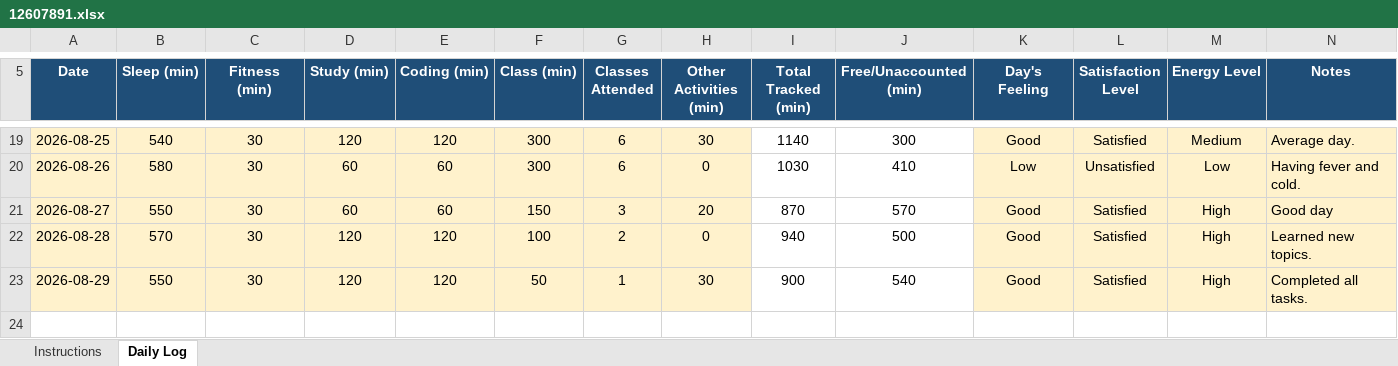
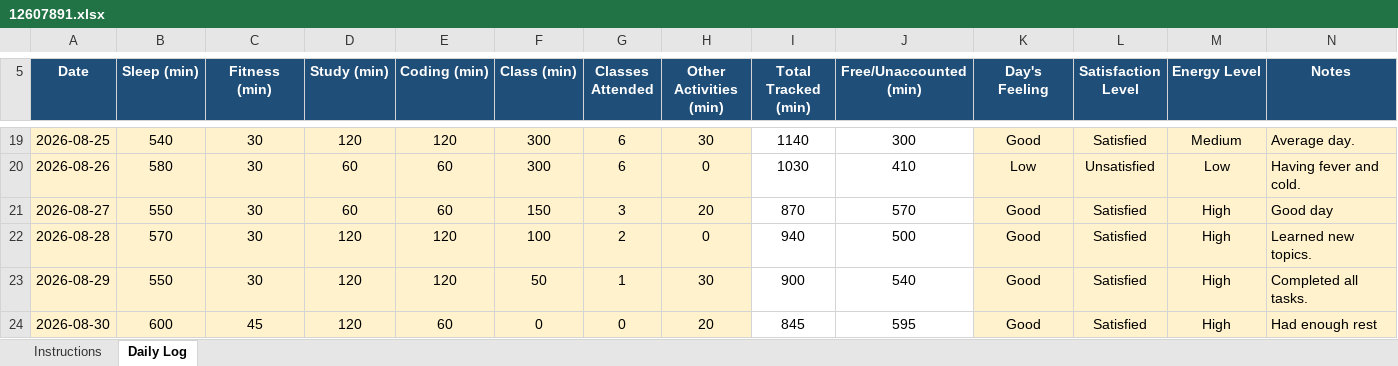
Before and after one commit to birajkishorepaul/Python, an Excel workbook: 12607891.xlsx, sheet Daily Log, drawn as a sheet; only a part is shown, gaps mark what is left out; values as stored, in another font and other column widths than the file's, no borders; conditional formats not drawn; the diff names each change by its address in the sheet, - before the commit and + after, or states it on an @@ line.

Commit message:
Daily Activity Tracker 30Aug

```diff
--- a/12607891.xlsx (sheet Daily Log)
+++ b/12607891.xlsx (sheet Daily Log)
+row 24: 2026-08-30 | 600 | 45 | 120 | 60 | 0 | 0 | 20 | 845 | 595 | Good | Satisfied | High | Had enough rest
```
